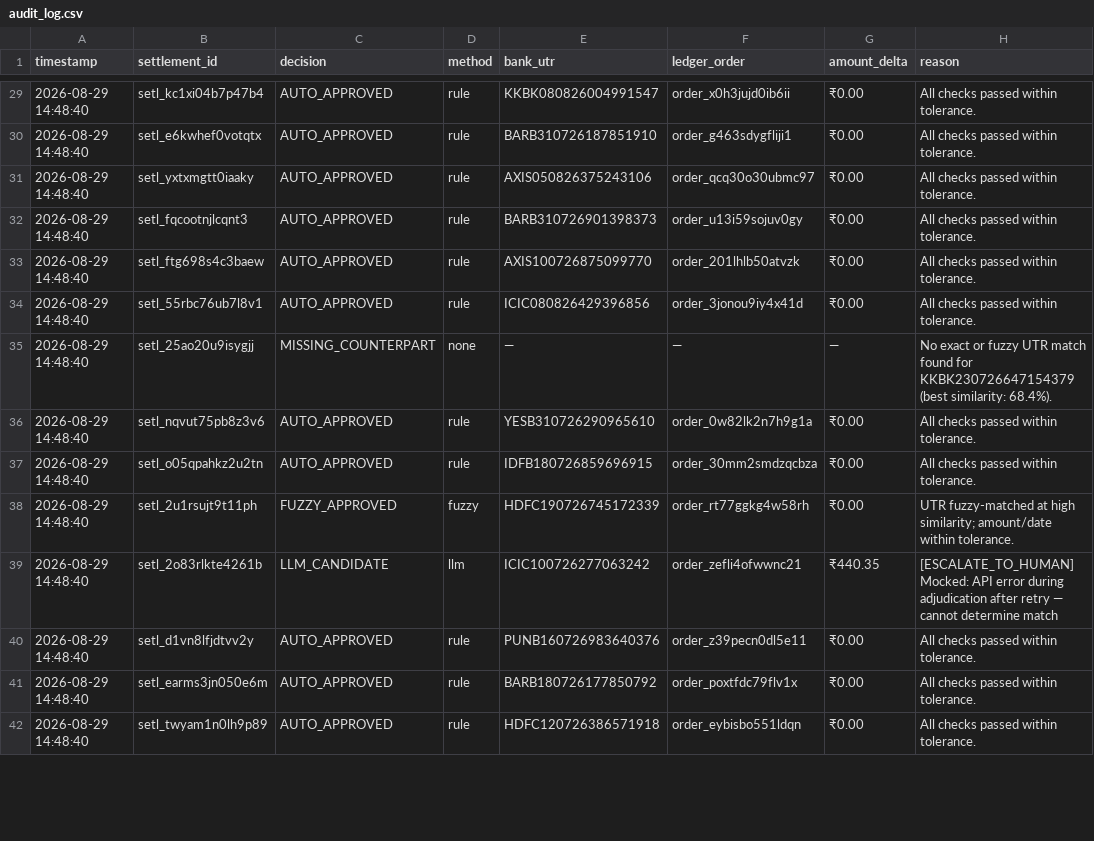
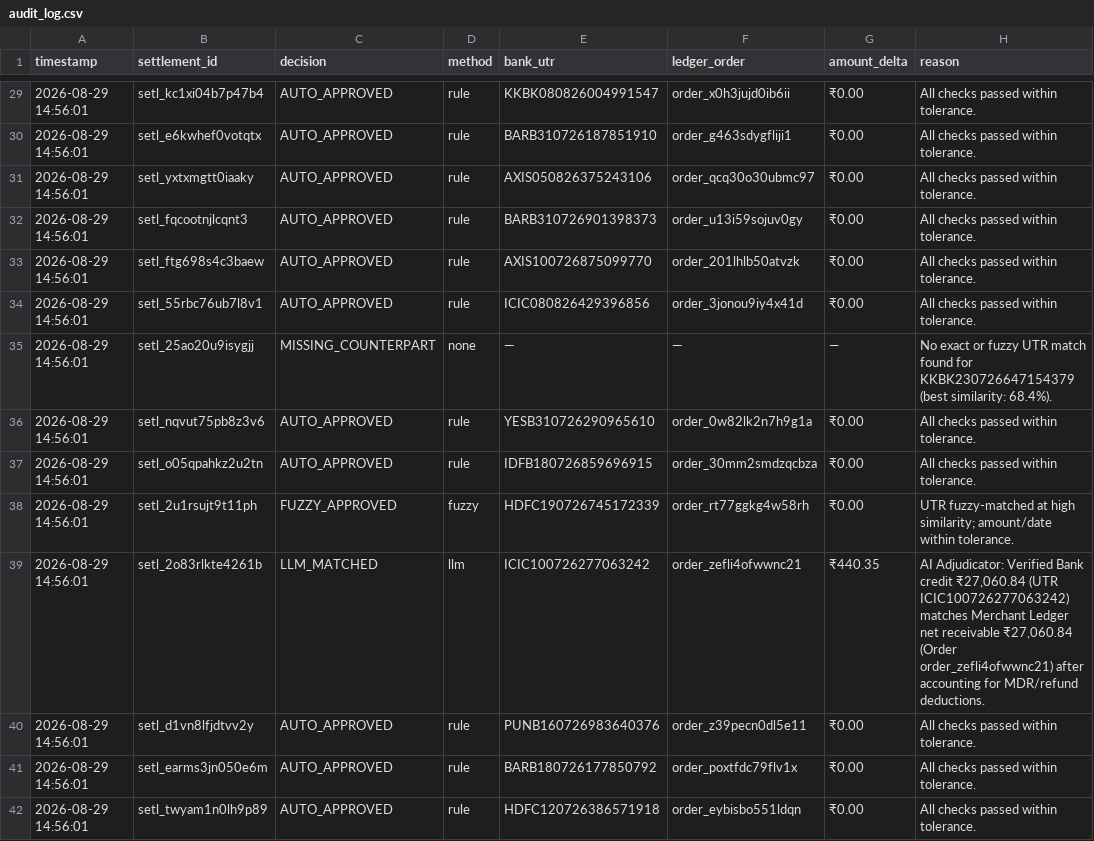
Before and after one commit to VaishnavAmbilpur/Ai-Finance-Controller, a CSV file: data/audit_log.csv, drawn as a sheet; only a part is shown, gaps mark what is left out; the diff covers the shown part only.

```diff
--- a/data/audit_log.csv
+++ b/data/audit_log.csv
@@ -29,14 +29,14 @@ timestamp,settlement_id,decision,method,bank_utr,ledger_order,amount_delta,reaso
-2026-08-29 14:48:40,setl_kc1xi04b7p47b4,AUTO_APPROVED,rule,KKBK080826004991547,order_x0h3jujd0ib6ii,₹0.00,All checks passed within tolerance.
-2026-08-29 14:48:40,setl_e6kwhef0votqtx,AUTO_APPROVED,rule,BARB310726187851910,order_g463sdygfliji1,₹0.00,All checks passed within tolerance.
-2026-08-29 14:48:40,setl_yxtxmgtt0iaaky,AUTO_APPROVED,rule,AXIS050826375243106,order_qcq30o30ubmc97,₹0.00,All checks passed within tolerance.
-2026-08-29 14:48:40,setl_fqcootnjlcqnt3,AUTO_APPROVED,rule,BARB310726901398373,order_u13i59sojuv0gy,₹0.00,All checks passed within tolerance.
-2026-08-29 14:48:40,setl_ftg698s4c3baew,AUTO_APPROVED,rule,AXIS100726875099770,order_201lhlb50atvzk,₹0.00,All checks passed within tolerance.
-2026-08-29 14:48:40,setl_55rbc76ub7l8v1,AUTO_APPROVED,rule,ICIC080826429396856,order_3jonou9iy4x41d,₹0.00,All checks passed within tolerance.
-2026-08-29 14:48:40,setl_25ao20u9isygjj,MISSING_COUNTERPART,none,—,—,—,No exact or fuzzy UTR match found for KKBK230726647154379 (best similarity: 68.4%).
-2026-08-29 14:48:40,setl_nqvut75pb8z3v6,AUTO_APPROVED,rule,YESB310726290965610,order_0w82lk2n7h9g1a,₹0.00,All checks passed within tolerance.
-2026-08-29 14:48:40,setl_o05qpahkz2u2tn,AUTO_APPROVED,rule,IDFB180726859696915,order_30mm2smdzqcbza,₹0.00,All checks passed within tolerance.
-2026-08-29 14:48:40,setl_2u1rsujt9t11ph,FUZZY_APPROVED,fuzzy,HDFC190726745172339,order_rt77ggkg4w58rh,₹0.00,UTR fuzzy-matched at high similarity; amount/date within tolerance.
-2026-08-29 14:48:40,setl_2o83rlkte4261b,LLM_CANDIDATE,llm,ICIC100726277063242,order_zefli4ofwwnc21,₹440.35,[ESCALATE_TO_HUMAN] Mocked: API error during adjudication after retry — cannot determine match
-2026-08-29 14:48:40,setl_d1vn8lfjdtvv2y,AUTO_APPROVED,rule,PUNB160726983640376,order_z39pecn0dl5e11,₹0.00,All checks passed within tolerance.
-2026-08-29 14:48:40,setl_earms3jn050e6m,AUTO_APPROVED,rule,BARB180726177850792,order_poxtfdc79flv1x,₹0.00,All checks passed within tolerance.
-2026-08-29 14:48:40,setl_twyam1n0lh9p89,AUTO_APPROVED,rule,HDFC120726386571918,order_eybisbo551ldqn,₹0.00,All checks passed within tolerance.
+2026-08-29 14:56:01,setl_kc1xi04b7p47b4,AUTO_APPROVED,rule,KKBK080826004991547,order_x0h3jujd0ib6ii,₹0.00,All checks passed within tolerance.
+2026-08-29 14:56:01,setl_e6kwhef0votqtx,AUTO_APPROVED,rule,BARB310726187851910,order_g463sdygfliji1,₹0.00,All checks passed within tolerance.
+2026-08-29 14:56:01,setl_yxtxmgtt0iaaky,AUTO_APPROVED,rule,AXIS050826375243106,order_qcq30o30ubmc97,₹0.00,All checks passed within tolerance.
+2026-08-29 14:56:01,setl_fqcootnjlcqnt3,AUTO_APPROVED,rule,BARB310726901398373,order_u13i59sojuv0gy,₹0.00,All checks passed within tolerance.
+2026-08-29 14:56:01,setl_ftg698s4c3baew,AUTO_APPROVED,rule,AXIS100726875099770,order_201lhlb50atvzk,₹0.00,All checks passed within tolerance.
+2026-08-29 14:56:01,setl_55rbc76ub7l8v1,AUTO_APPROVED,rule,ICIC080826429396856,order_3jonou9iy4x41d,₹0.00,All checks passed within tolerance.
+2026-08-29 14:56:01,setl_25ao20u9isygjj,MISSING_COUNTERPART,none,—,—,—,No exact or fuzzy UTR match found for KKBK230726647154379 (best similarity: 68.4%).
+2026-08-29 14:56:01,setl_nqvut75pb8z3v6,AUTO_APPROVED,rule,YESB310726290965610,order_0w82lk2n7h9g1a,₹0.00,All checks passed within tolerance.
+2026-08-29 14:56:01,setl_o05qpahkz2u2tn,AUTO_APPROVED,rule,IDFB180726859696915,order_30mm2smdzqcbza,₹0.00,All checks passed within tolerance.
+2026-08-29 14:56:01,setl_2u1rsujt9t11ph,FUZZY_APPROVED,fuzzy,HDFC190726745172339,order_rt77ggkg4w58rh,₹0.00,UTR fuzzy-matched at high similarity; amount/date within tolerance.
+2026-08-29 14:56:01,setl_2o83rlkte4261b,LLM_MATCHED,llm,ICIC100726277063242,order_zefli4ofwwnc21,₹440.35,"AI Adjudicator: Verified Bank credit ₹27,060.84 (UTR ICIC100726277063242) matches Merchant Ledger net receivable ₹27,060.84 (Order order_zefli4ofwwnc21) after accounting for MDR/refund deductions."
+2026-08-29 14:56:01,setl_d1vn8lfjdtvv2y,AUTO_APPROVED,rule,PUNB160726983640376,order_z39pecn0dl5e11,₹0.00,All checks passed within tolerance.
+2026-08-29 14:56:01,setl_earms3jn050e6m,AUTO_APPROVED,rule,BARB180726177850792,order_poxtfdc79flv1x,₹0.00,All checks passed within tolerance.
+2026-08-29 14:56:01,setl_twyam1n0lh9p89,AUTO_APPROVED,rule,HDFC120726386571918,order_eybisbo551ldqn,₹0.00,All checks passed within tolerance.
```
Also changed, not shown: 106 edited cells elsewhere in this file, 3 other files.
